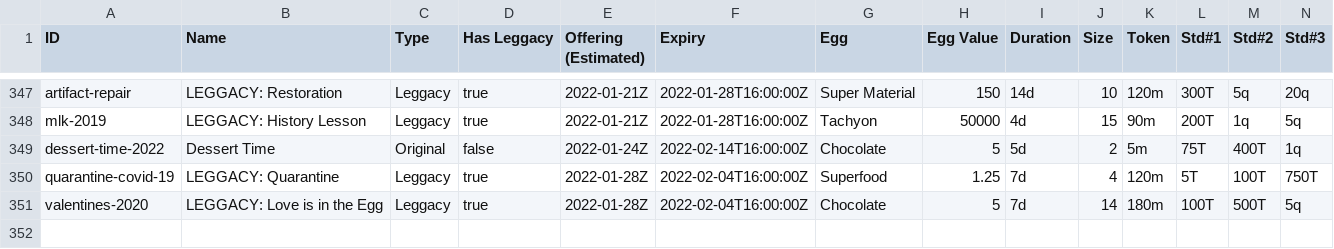
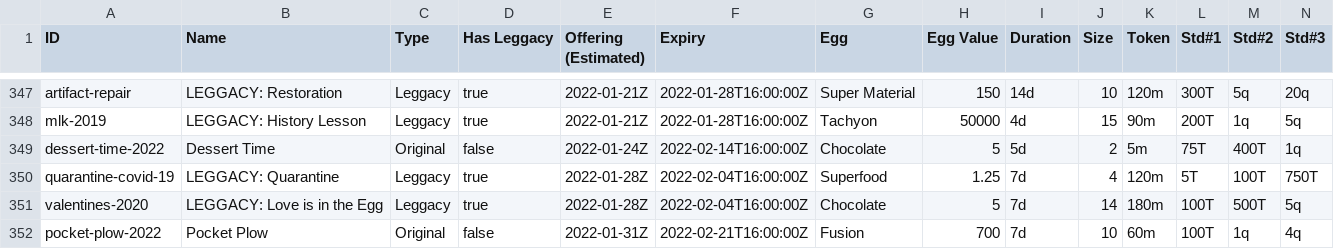
Before and after one commit to fanaticscripter/EggContractor, a CSV file: misc/ContractAggregator/data/contracts.csv, drawn as a sheet; only a part is shown, gaps mark what is left out; rows hold the shown columns only; the diff names each change by its address in the sheet, - before the commit and + after, or states it on an @@ line.

```diff
--- a/misc/ContractAggregator/data/contracts.csv
+++ b/misc/ContractAggregator/data/contracts.csv
+row 352: pocket-plow-2022 | Pocket Plow | Original | false | 2022-01-31Z | 2022-02-21T16:00:00Z | Fusion | 700 | 7d | 10 | 60m | 100T | 1q | 4q
```
